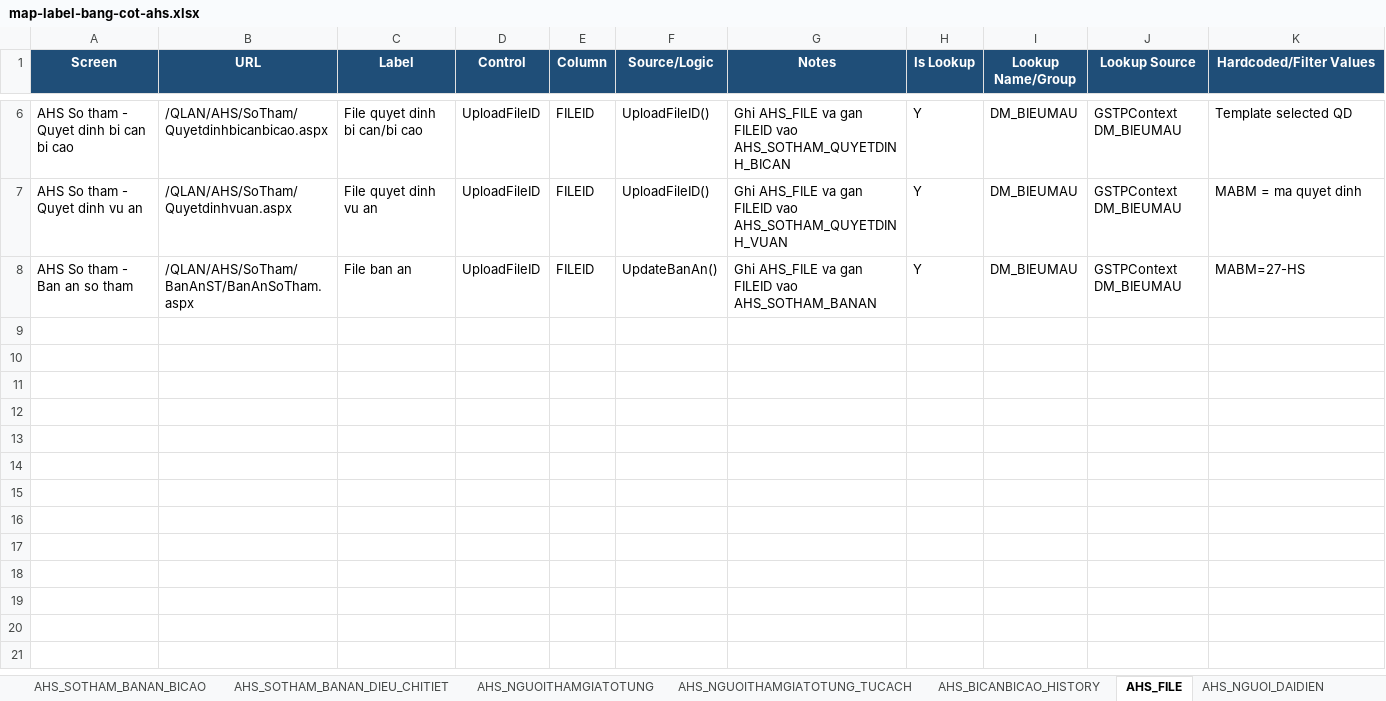
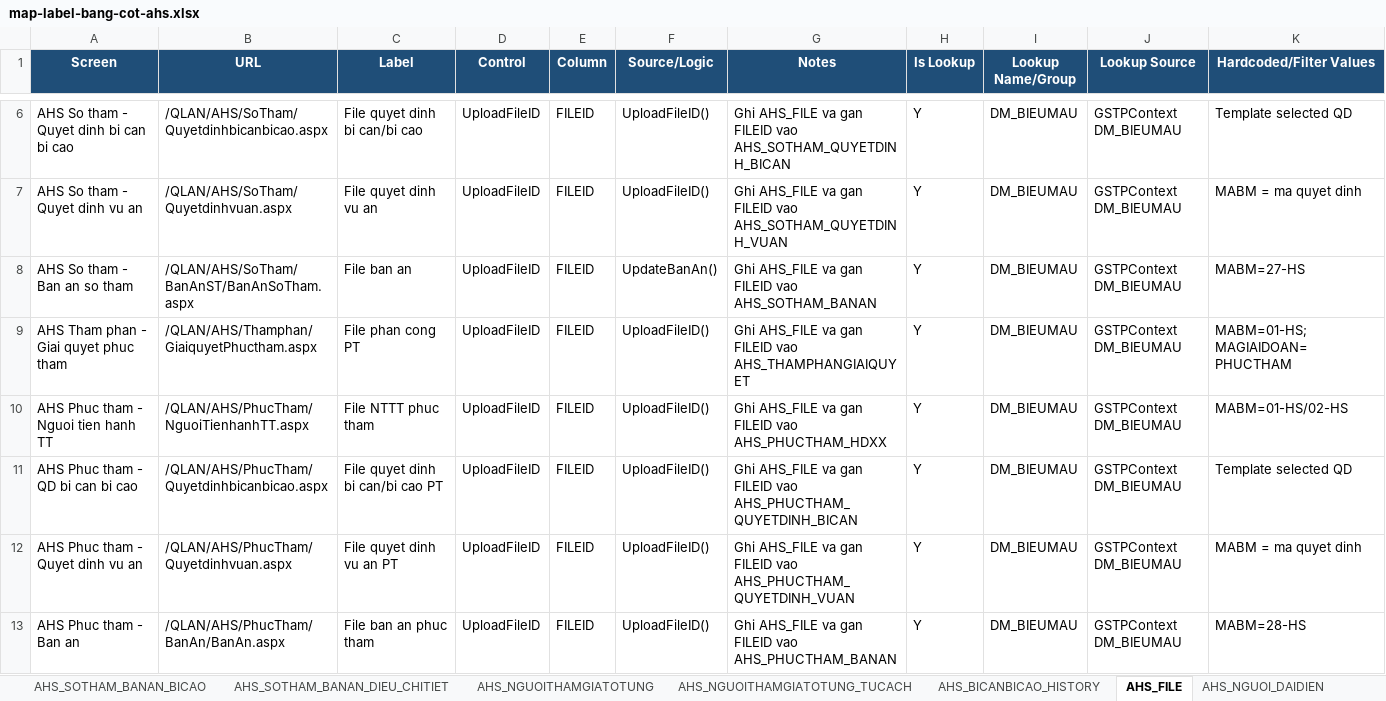
Before and after one commit to thuynt5853/gscm_app_nghiencuu, an Excel workbook: docs/map-label-bang-cot-ahs.xlsx, sheet AHS_FILE, drawn as a sheet; only a part is shown, gaps mark what is left out; values as stored, in another font and other column widths than the file's, no borders; the diff names each change by its address in the sheet, - before the commit and + after, or states it on an @@ line.

```diff
--- a/docs/map-label-bang-cot-ahs.xlsx (sheet AHS_FILE)
+++ b/docs/map-label-bang-cot-ahs.xlsx (sheet AHS_FILE)
+row 9: AHS Tham phan - Giai quyet phuc tham | /QLAN/AHS/Thamphan/GiaiquyetPhuctham.aspx | File phan cong PT | UploadFileID | FILEID | UploadFileID() | Ghi AHS_FILE va gan FILEID vao AHS_THAMPHANGIAIQUYET | Y | DM_BIEUMAU | GSTPContext DM_BIEUMAU | MABM=01-HS; MAGIAIDOAN=PHUCTHAM
+row 10: AHS Phuc tham - Nguoi tien hanh TT | /QLAN/AHS/PhucTham/NguoiTienhanhTT.aspx | File NTTT phuc tham | UploadFileID | FILEID | UploadFileID() | Ghi AHS_FILE va gan FILEID vao AHS_PHUCTHAM_HDXX | Y | DM_BIEUMAU | GSTPContext DM_BIEUMAU | MABM=01-HS/02-HS
+row 11: AHS Phuc tham - QD bi can bi cao | /QLAN/AHS/PhucTham/Quyetdinhbicanbicao.aspx | File quyet dinh bi can/bi cao PT | UploadFileID | FILEID | UploadFileID() | Ghi AHS_FILE va gan FILEID vao AHS_PHUCTHAM_QUYETDINH_BICAN | Y | DM_BIEUMAU | GSTPContext DM_BIEUMAU | Template selected QD
+row 12: AHS Phuc tham - Quyet dinh vu an | /QLAN/AHS/PhucTham/Quyetdinhvuan.aspx | File quyet dinh vu an PT | UploadFileID | FILEID | UploadFileID() | Ghi AHS_FILE va gan FILEID vao AHS_PHUCTHAM_QUYETDINH_VUAN | Y | DM_BIEUMAU | GSTPContext DM_BIEUMAU | MABM = ma quyet dinh
+row 13: AHS Phuc tham - Ban an | /QLAN/AHS/PhucTham/BanAn/BanAn.aspx | File ban an phuc tham | UploadFileID | FILEID | UploadFileID() | Ghi AHS_FILE va gan FILEID vao AHS_PHUCTHAM_BANAN | Y | DM_BIEUMAU | GSTPContext DM_BIEUMAU | MABM=28-HS
```
Also changed, not shown: sheet AHS_NGUOITHAMGIATOTUNG, sheet AHS_THAMPHANGIAIQUYET, sheet AHS_SOTHAM_KHANGCAO, sheet STPT_QUANLY_SOTHULY, sheet LICHSU_XOA_SOTHULY, sheet AHS_NGUOITHAMGIATOTUNG_TUCACH, 6 more sheets, other sheet tabs, 1 other file.
